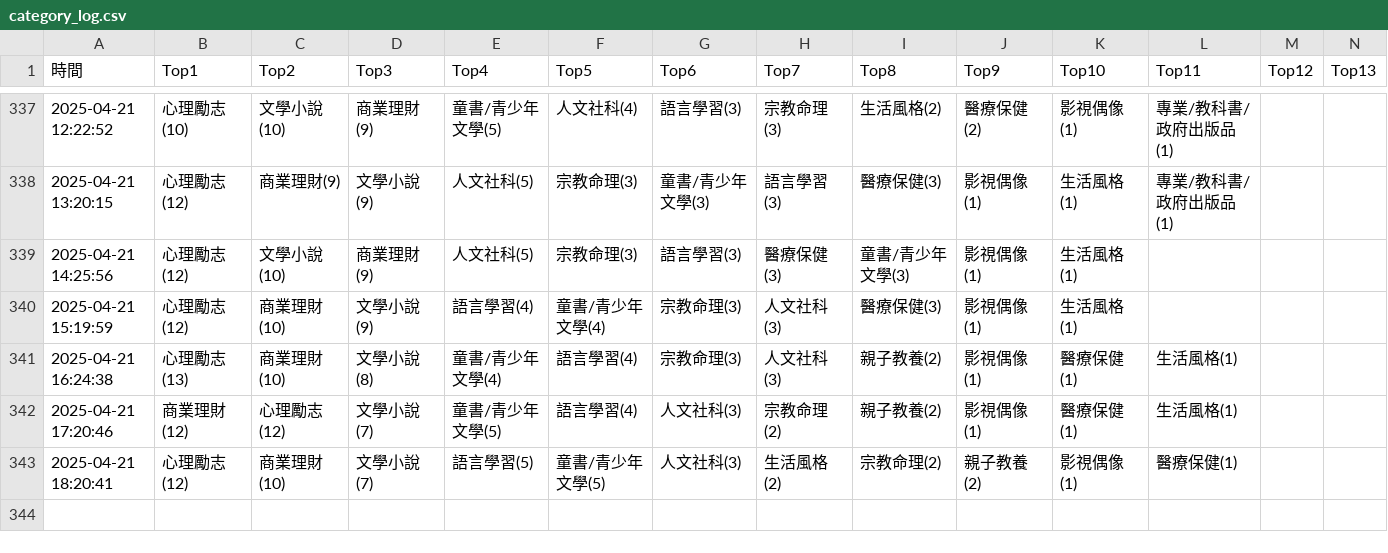
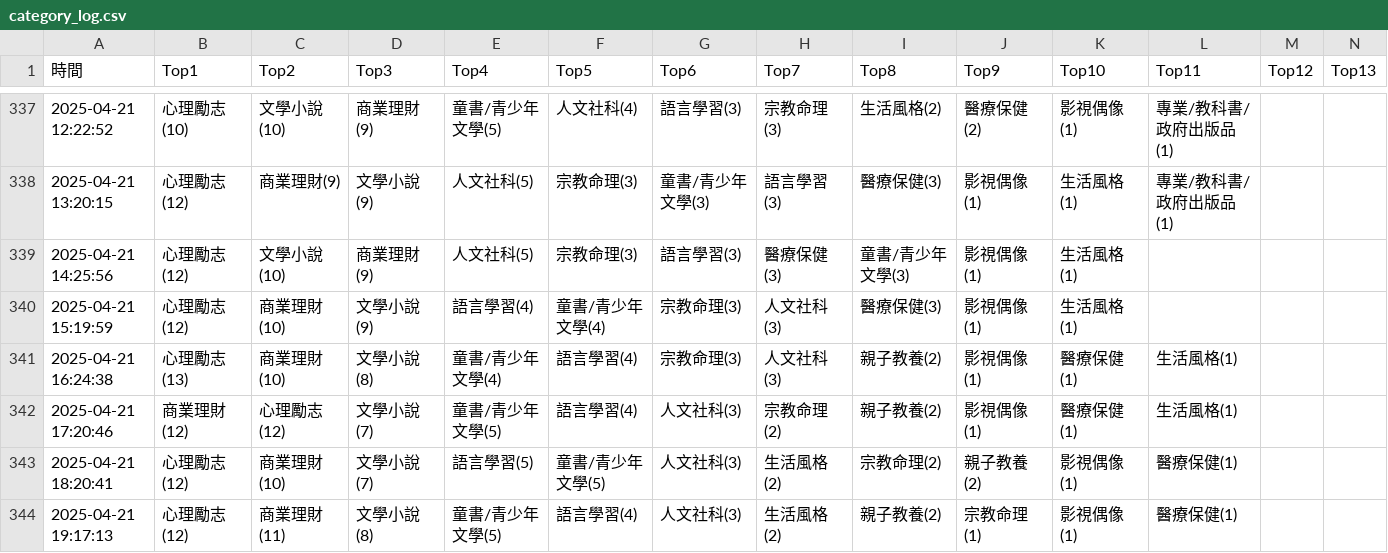
Before and after one commit to allenwhitewho/s1111409_mid, a CSV file: category_log.csv, drawn as a sheet; only a part is shown, gaps mark what is left out; rows hold the shown columns only; the diff names each change by its address in the sheet, - before the commit and + after, or states it on an @@ line.

Commit message:
chore: update CSV data from workflow every hour

```diff
--- a/category_log.csv
+++ b/category_log.csv
+row 344: 2025-04-21 19:17:13 | 心理勵志(12) | 商業理財(11) | 文學小說(8) | 童書/青少年文學(5) | 語言學習(4) | 人文社科(3) | 生活風格(2) | 親子教養(2) | 宗教命理(1) | 影視偶像(1) | 醫療保健(1)
```
Also changed, not shown: api.csv, 1 other file.
